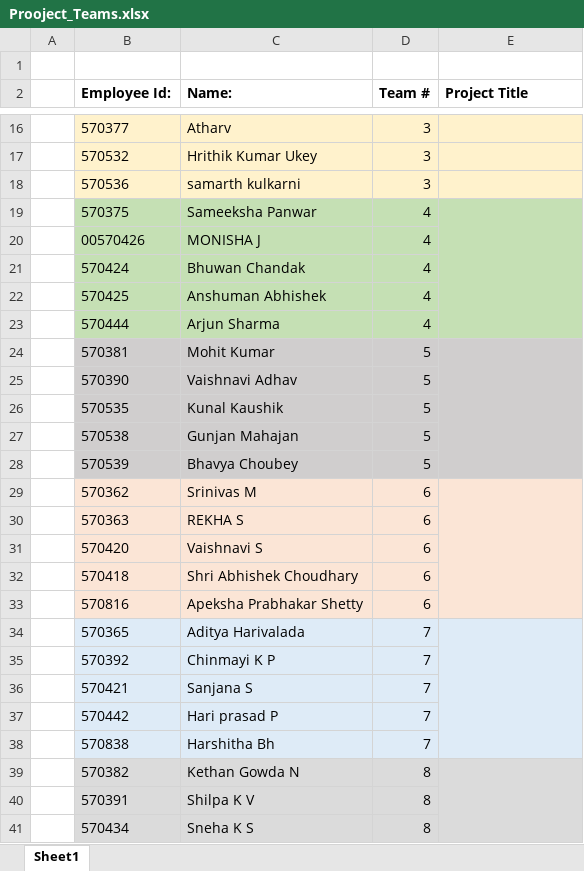
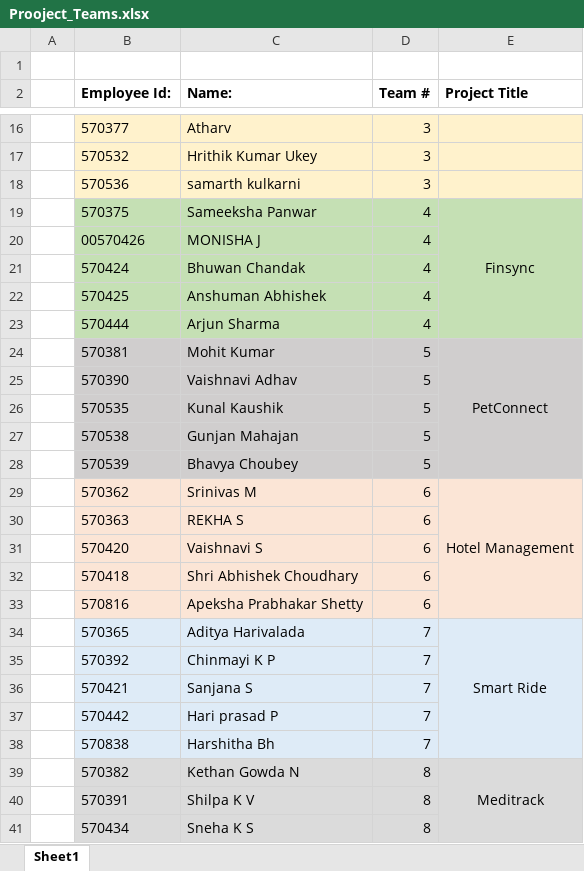
Before and after one commit to jagasia/empower2025, an Excel workbook: Projects/Prooject_Teams.xlsx, sheet Sheet1, drawn as a sheet; only a part is shown, gaps mark what is left out; values as stored, in another font and other column widths than the file's, no borders; the diff names each change by its address in the sheet, - before the commit and + after, or states it on an @@ line.

```diff
--- a/Projects/Prooject_Teams.xlsx (sheet Sheet1)
+++ b/Projects/Prooject_Teams.xlsx (sheet Sheet1)
-E19 (Project Title): (empty)
+E19 (Project Title): Finsync
-E24 (Project Title): (empty)
+E24 (Project Title): PetConnect
-E29 (Project Title): (empty)
+E29 (Project Title): Hotel Management
-E34 (Project Title): (empty)
+E34 (Project Title): Smart Ride
-E39 (Project Title): (empty)
+E39 (Project Title): Meditrack
```
Also changed, not shown: Assessments/PLSQL_data.xlsx, Assessments/Scores.xlsx, 31 other files.
